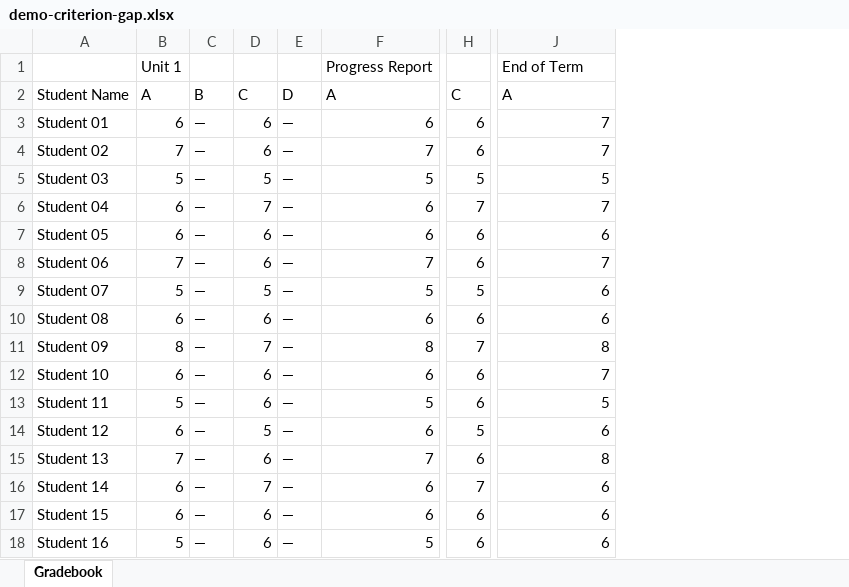
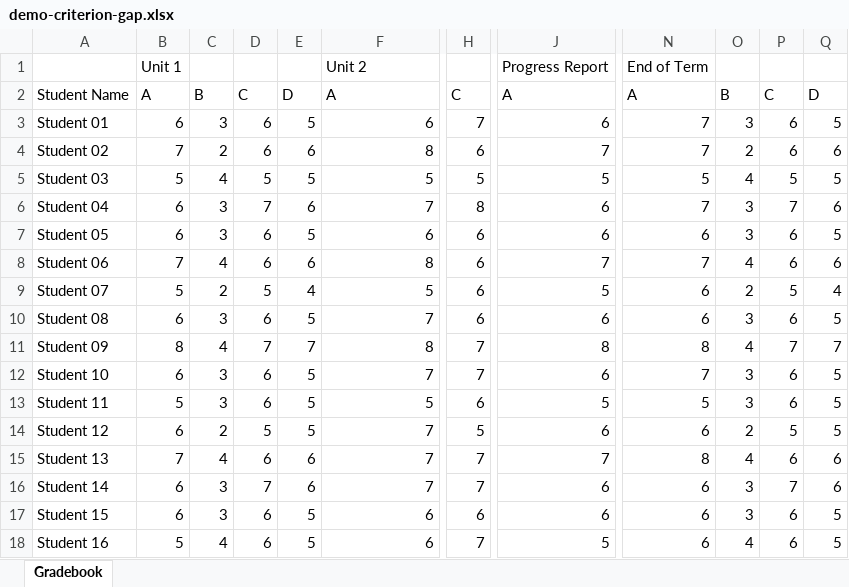
Before and after one commit to muneernas/am-data-analysis-session, an Excel workbook: templates/demo-criterion-gap.xlsx, sheet Gradebook, drawn as a sheet; only a part is shown, gaps mark what is left out; values as stored, in another font and other column widths than the file's, no borders; removed rows and columns are numbered as before the commit, all else as after; rows hold the shown columns only; the diff names each change by its address in the sheet, - before the commit and + after, or states it on an @@ line.

```diff
--- a/templates/demo-criterion-gap.xlsx (sheet Gradebook)
+++ b/templates/demo-criterion-gap.xlsx (sheet Gradebook)
-column C, rows 2-18: B | — | — | — | — | — | — | — | — | — | — | — | — | — | — | — | —
+column C, rows 2-18: B | 3 | 2 | 4 | 3 | 3 | 4 | 2 | 3 | 4 | 3 | 3 | 2 | 4 | 3 | 3 | 4
-column E, rows 2-18: D | — | — | — | — | — | — | — | — | — | — | — | — | — | — | — | —
+column E, rows 2-18: D | 5 | 6 | 5 | 6 | 5 | 6 | 4 | 5 | 7 | 5 | 5 | 5 | 6 | 6 | 5 | 5
+column N, rows 2-18: A | 7 | 7 | 5 | 7 | 6 | 7 | 6 | 6 | 8 | 7 | 5 | 6 | 8 | 6 | 6 | 6
+column O, rows 2-18: B | 3 | 2 | 4 | 3 | 3 | 4 | 2 | 3 | 4 | 3 | 3 | 2 | 4 | 3 | 3 | 4
+column P, rows 2-18: C | 6 | 6 | 5 | 7 | 6 | 6 | 5 | 6 | 7 | 6 | 6 | 5 | 6 | 7 | 6 | 6
+column Q, rows 2-18: D | 5 | 6 | 5 | 6 | 5 | 6 | 4 | 5 | 7 | 5 | 5 | 5 | 6 | 6 | 5 | 5
-row 1:  | Unit 1 |  |  |  | Progress Report |  | End of Term
+row 1:  | Unit 1 |  |  |  | Unit 2 |  | Progress Report | End of Term
-H3: 6
+H3: 7
-J3: 7
+J3: 6
-F4: 7
+F4: 8
-F6: 6
+F6: 7
-H6: 7
+H6: 8
-J6: 7
+J6: 6
-F8: 7
+F8: 8
-H9: 5
+H9: 6
-J9: 6
+J9: 5
-F10: 6
+F10: 7
-F12: 6
+F12: 7
-H12: 6
+H12: 7
-J12: 7
+J12: 6
-F14: 6
+F14: 7
-H15: 6
+H15: 7
-J15: 8
+J15: 7
-F16: 6
+F16: 7
-F18: 5
+F18: 6
-H18: 6
+H18: 7
-J18: 6
+J18: 5
```
Also changed, not shown: templates/demo-attendance.xlsx, templates/demo-uneven-class.xlsx, 4 other files.
